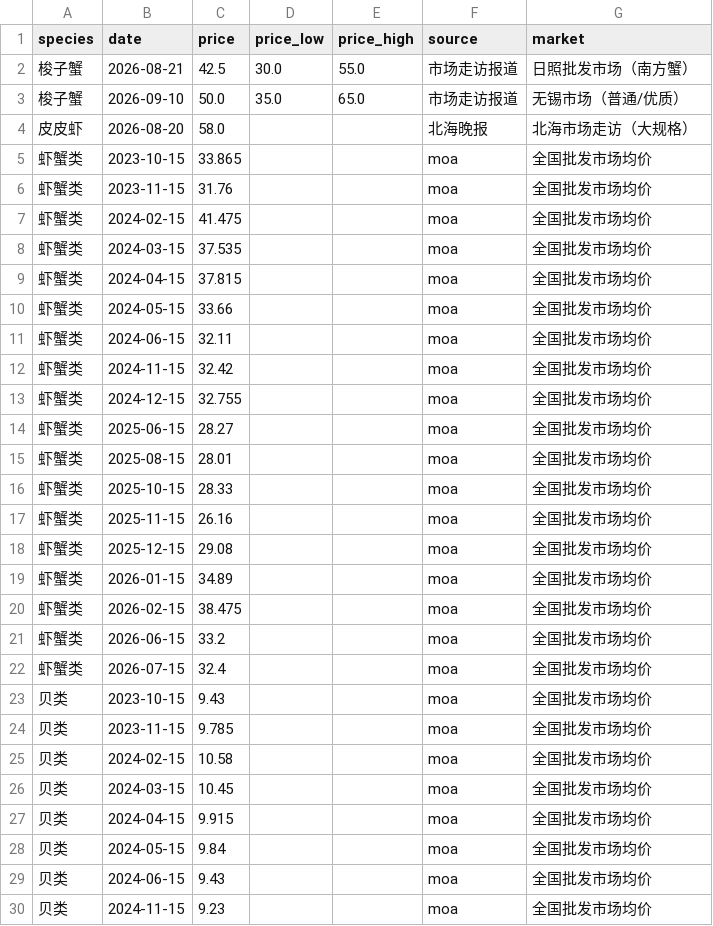
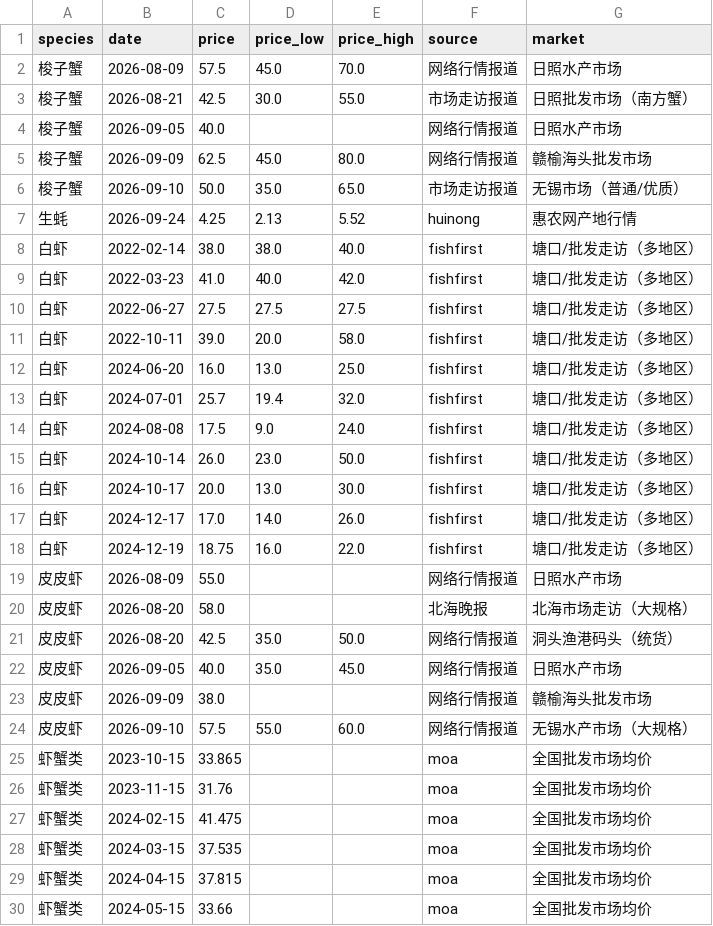
Before and after one commit to Thecrabcake/yantai-aquaculture, a CSV file: yantai-aquaculture/data/price.csv, drawn as a sheet; only a part is shown; the shorter side is filled out with more unchanged rows; the diff names each change by its address in the sheet, - before the commit and + after, or states it on an @@ line.

```diff
--- a/yantai-aquaculture/data/price.csv
+++ b/yantai-aquaculture/data/price.csv
+row 2: 梭子蟹 | 2026-08-09 | 57.5 | 45.0 | 70.0 | 网络行情报道 | 日照水产市场
+row 4: 梭子蟹 | 2026-09-05 | 40.0 |  |  | 网络行情报道 | 日照水产市场
+row 5: 梭子蟹 | 2026-09-09 | 62.5 | 45.0 | 80.0 | 网络行情报道 | 赣榆海头批发市场
+row 7: 生蚝 | 2026-09-24 | 4.25 | 2.13 | 5.52 | huinong | 惠农网产地行情
+row 8: 白虾 | 2022-02-14 | 38.0 | 38.0 | 40.0 | fishfirst | 塘口/批发走访（多地区）
+row 9: 白虾 | 2022-03-23 | 41.0 | 40.0 | 42.0 | fishfirst | 塘口/批发走访（多地区）
+row 10: 白虾 | 2022-06-27 | 27.5 | 27.5 | 27.5 | fishfirst | 塘口/批发走访（多地区）
+row 11: 白虾 | 2022-10-11 | 39.0 | 20.0 | 58.0 | fishfirst | 塘口/批发走访（多地区）
+row 12: 白虾 | 2024-06-20 | 16.0 | 13.0 | 25.0 | fishfirst | 塘口/批发走访（多地区）
+row 13: 白虾 | 2024-07-01 | 25.7 | 19.4 | 32.0 | fishfirst | 塘口/批发走访（多地区）
+row 14: 白虾 | 2024-08-08 | 17.5 | 9.0 | 24.0 | fishfirst | 塘口/批发走访（多地区）
+row 15: 白虾 | 2024-10-14 | 26.0 | 23.0 | 50.0 | fishfirst | 塘口/批发走访（多地区）
+row 16: 白虾 | 2024-10-17 | 20.0 | 13.0 | 30.0 | fishfirst | 塘口/批发走访（多地区）
+row 17: 白虾 | 2024-12-17 | 17.0 | 14.0 | 26.0 | fishfirst | 塘口/批发走访（多地区）
+row 18: 白虾 | 2024-12-19 | 18.75 | 16.0 | 22.0 | fishfirst | 塘口/批发走访（多地区）
+row 19: 皮皮虾 | 2026-08-09 | 55.0 |  |  | 网络行情报道 | 日照水产市场
+row 21: 皮皮虾 | 2026-08-20 | 42.5 | 35.0 | 50.0 | 网络行情报道 | 洞头渔港码头（统货）
+row 22: 皮皮虾 | 2026-09-05 | 40.0 | 35.0 | 45.0 | 网络行情报道 | 日照水产市场
+row 23: 皮皮虾 | 2026-09-09 | 38.0 |  |  | 网络行情报道 | 赣榆海头批发市场
+row 24: 皮皮虾 | 2026-09-10 | 57.5 | 55.0 | 60.0 | 网络行情报道 | 无锡水产市场（大规格）
```
Also changed, not shown: 10 other files.
